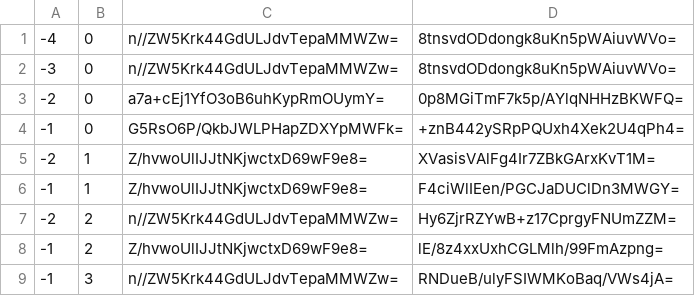
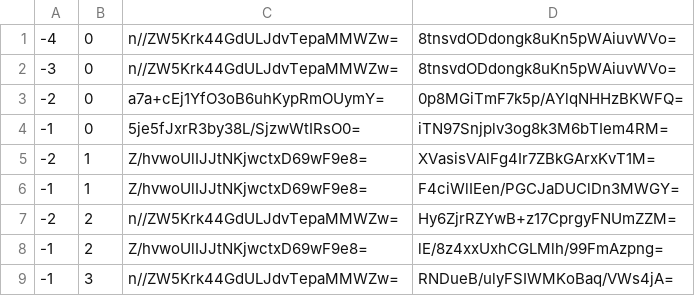
Before and after one commit to counterfitninja/netherlower, a CSV file: tiles/zoom.-1/metadata/k.-1.0.csv, drawn as a sheet.

```diff
--- a/tiles/zoom.-1/metadata/k.-1.0.csv
+++ b/tiles/zoom.-1/metadata/k.-1.0.csv
@@ -3,3 +3,3 @@
 -2,0,a7a+cEj1YfO3oB6uhKypRmOUymY=,0p8MGiTmF7k5p/AYlqNHHzBKWFQ=
--1,0,G5RsO6P/QkbJWLPHapZDXYpMWFk=,+znB442ySRpPQUxh4Xek2U4qPh4=
+-1,0,5je5fJxrR3by38L/SjzwWtIRsO0=,iTN97Snjplv3og8k3M6bTIem4RM=
 -2,1,Z/hvwoUlIJJtNKjwctxD69wF9e8=,XVasisVAlFg4Ir7ZBkGArxKvT1M=
```
Also changed, not shown: tiles/zoom.-1/metadata/k.-1.-1.csv, tiles/zoom.-1/metadata/k.0.-1.csv, 46 other files.
